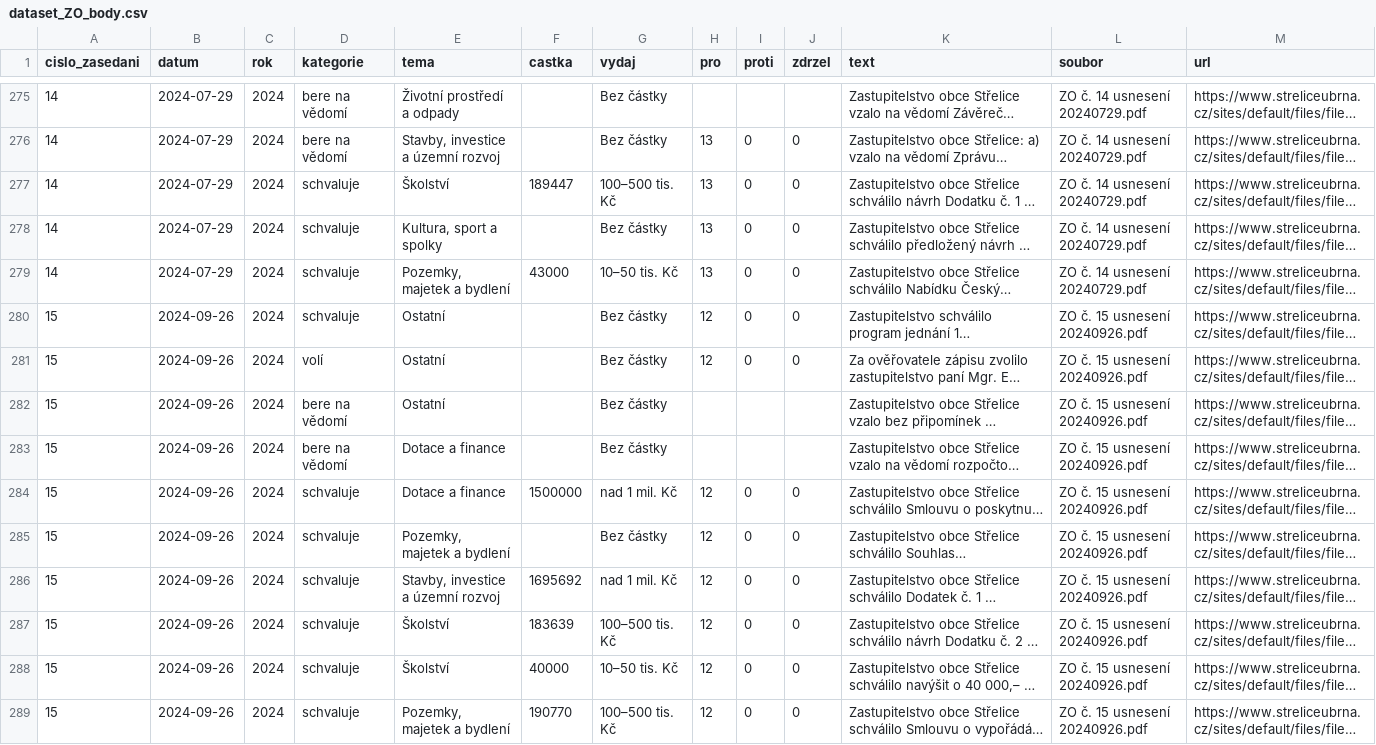
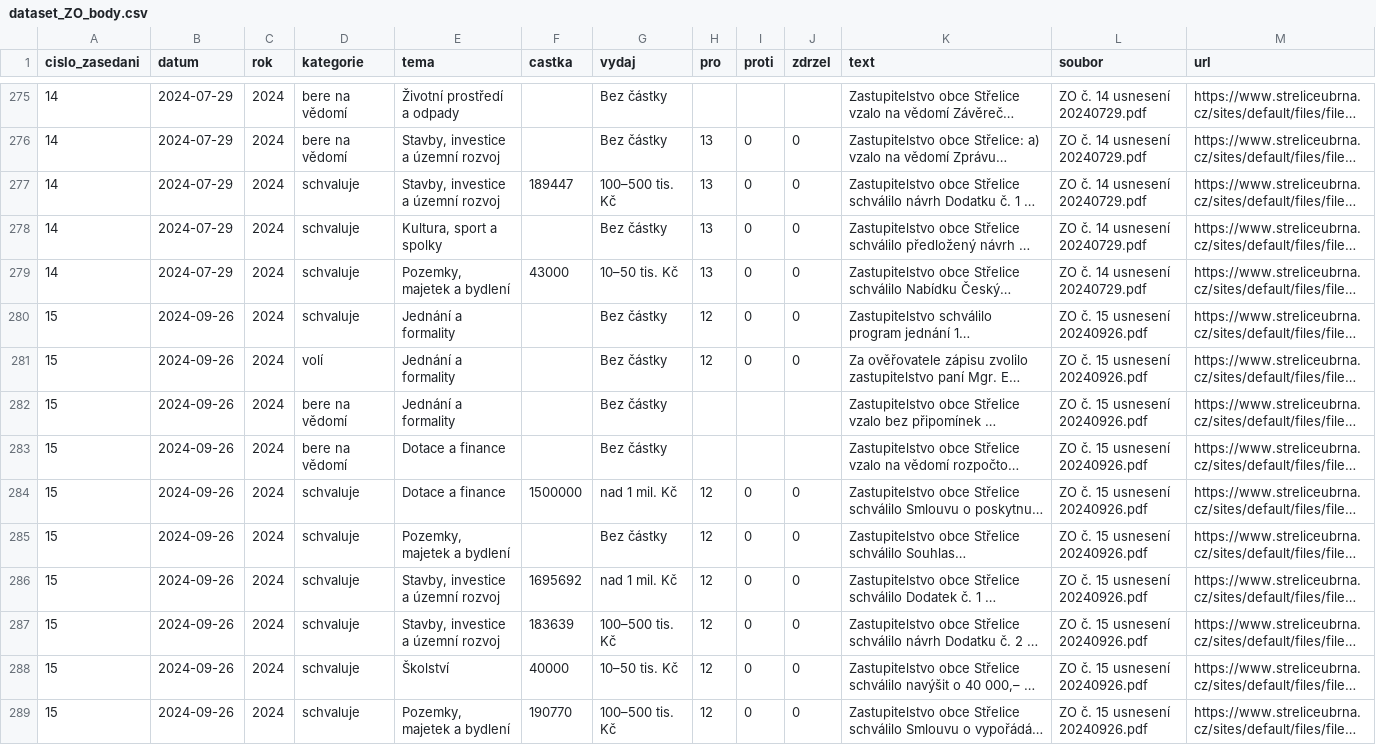
Before and after one commit to radimbrener-beep/strelice-data, a CSV file: dataset_ZO_body.csv, drawn as a sheet; only a part is shown, gaps mark what is left out; long unchanged cells end in …; the diff covers the shown part only; the diff names each change by its address in the sheet, - before the commit and + after, or states it on an @@ line.

```diff
--- a/dataset_ZO_body.csv
+++ b/dataset_ZO_body.csv
-E277 (tema): Školství
+E277 (tema): Stavby, investice a územní rozvoj
-E280:E282 (tema): Ostatní
+E280:E282 (tema): Jednání a formality
-E287 (tema): Školství
+E287 (tema): Stavby, investice a územní rozvoj
```
Also changed, not shown: 119 edited cells elsewhere in this file, dataset_RO_body.csv, 35 other files.
